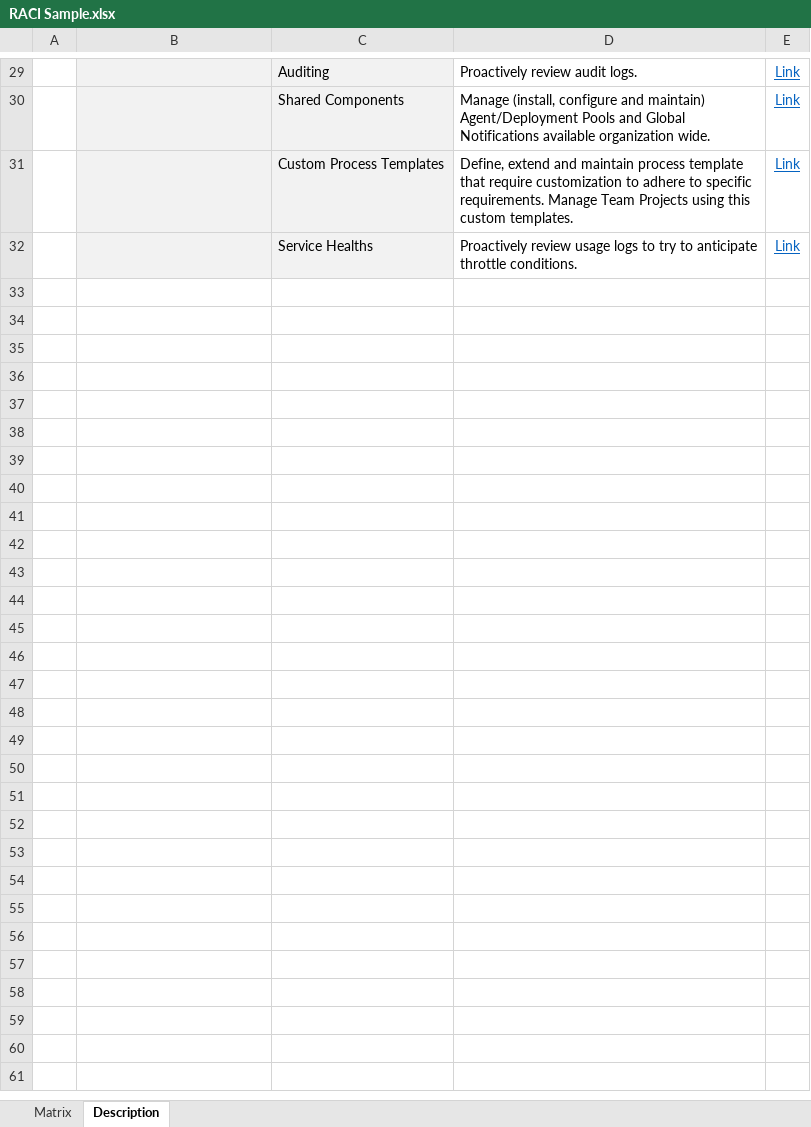
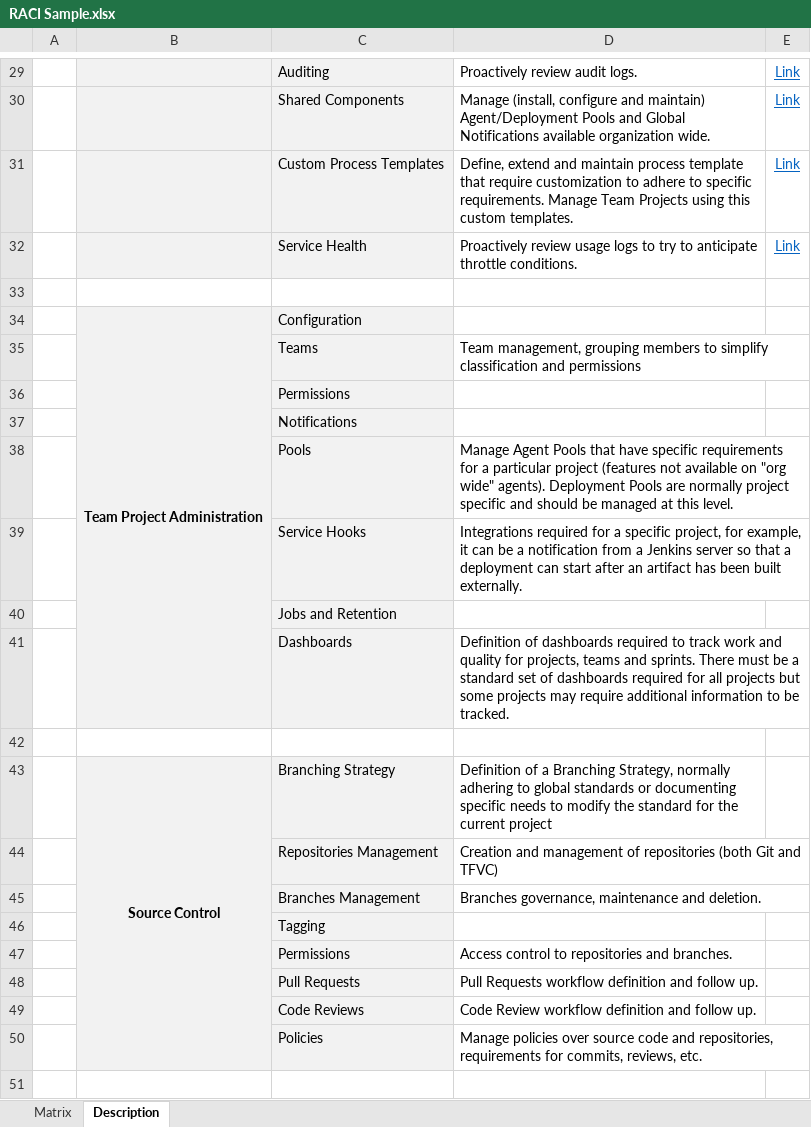
Before and after one commit to eulesv/AzDoToolkit, an Excel workbook: RACI Sample.xlsx, sheet Description, drawn as a sheet; only a part is shown, gaps mark what is left out; values as stored, in another font and other column widths than the file's, no borders; the diff covers the shown part only; the diff names each change by its address in the sheet, - before the commit and + after, or states it on an @@ line.

```diff
--- a/RACI Sample.xlsx (sheet Description)
+++ b/RACI Sample.xlsx (sheet Description)
-C32: Service Healths
+C32: Service Health
+row 33: (empty)
+row 34:  | Team Project Administration | Configuration
+row 35:  |  | Teams | Team management, grouping members to simplify classification and permissions
+row 36:  |  | Permissions
+row 37:  |  | Notifications
+row 38:  |  | Pools | Manage Agent Pools that have specific requirements for a particular project (features not available on "org wide" agents). Deployment Pools are normally project specific and should be managed at this level.
+row 39:  |  | Service Hooks | Integrations required for a specific project, for example, it can be a notification from a Jenkins server so that a deployment can start after an artifact has been built externally.
+row 40:  |  | Jobs and Retention
+row 41:  |  | Dashboards | Definition of dashboards required to track work and quality for projects, teams and sprints. There must be a standard set of dashboards required for all projects but some projects may require additional information to be tracked.
+row 42: (empty)
+row 43:  | Source Control | Branching Strategy | Definition of a Branching Strategy, normally adhering to global standards or documenting specific needs to modify the standard for the current project
+row 44:  |  | Repositories Management | Creation and management of repositories (both Git and TFVC)
+row 45:  |  | Branches Management | Branches governance, maintenance and deletion.
+row 46:  |  | Tagging
+row 47:  |  | Permissions | Access control to repositories and branches.
+row 48:  |  | Pull Requests | Pull Requests workflow definition and follow up.
+row 49:  |  | Code Reviews | Code Review workflow definition and follow up.
+row 50:  |  | Policies | Manage policies over source code and repositories, requirements for commits, reviews, etc.
+row 51: (empty)
```
Also changed, not shown: 37 added rows elsewhere in this sheet, sheet Matrix.
